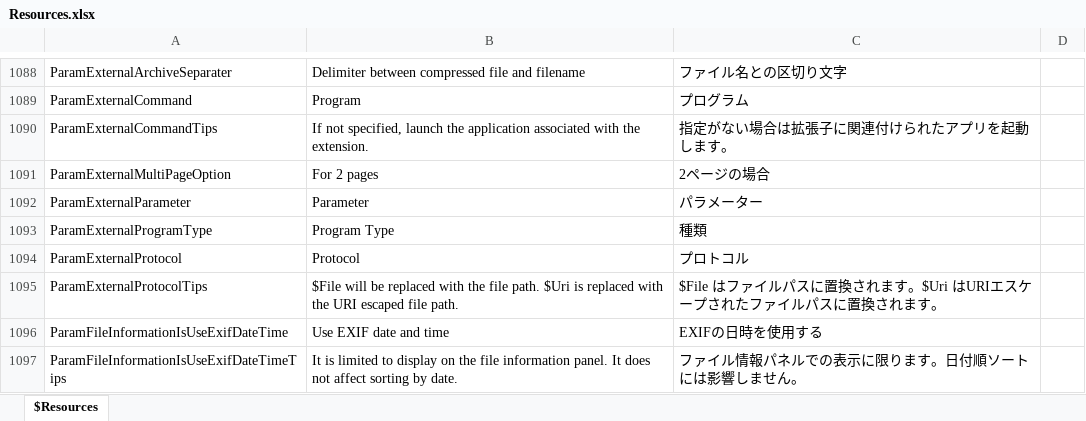
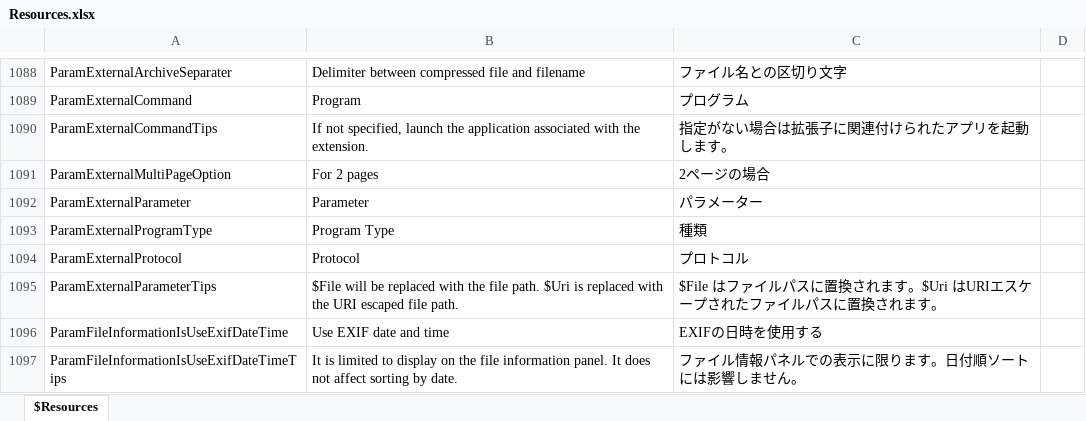
Before and after one commit to karma-sun/neeview, an Excel workbook: Language/Resources.xlsx, sheet $Resources, drawn as a sheet; only a part is shown, gaps mark what is left out; values as stored, in another font and other column widths than the file's, no borders; the diff names each change by its address in the sheet, - before the commit and + after, or states it on an @@ line.

```diff
--- a/Language/Resources.xlsx (sheet $Resources)
+++ b/Language/Resources.xlsx (sheet $Resources)
-A1095: ParamExternalProtocolTips
+A1095: ParamExternalParameterTips
```
Also changed, not shown: 9 other files.
